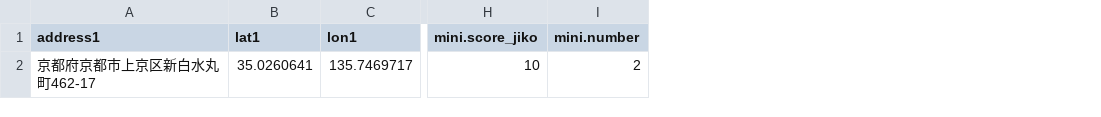
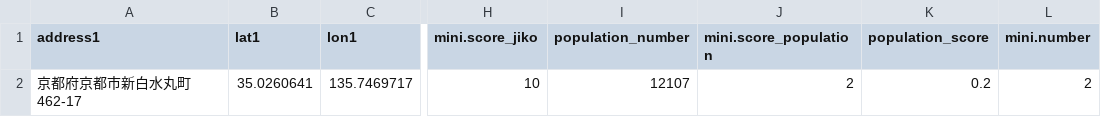
Before and after one commit to rikuto568/ddash-hackason, a CSV file: address1_result.csv, drawn as a sheet; only a part is shown, gaps mark what is left out; the diff names each change by its address in the sheet, - before the commit and + after, or states it on an @@ line.

```diff
--- a/address1_result.csv
+++ b/address1_result.csv
+column I (population_number), row 2: 12107
+column J (mini.score_population), row 2: 2
+column K (population_score), row 2: 0.2
-A2 (address1): 京都府京都市上京区新白水丸町462-17
+A2 (address1): 京都府京都市新白水丸町462-17
```
Also changed, not shown: 4 other files.
